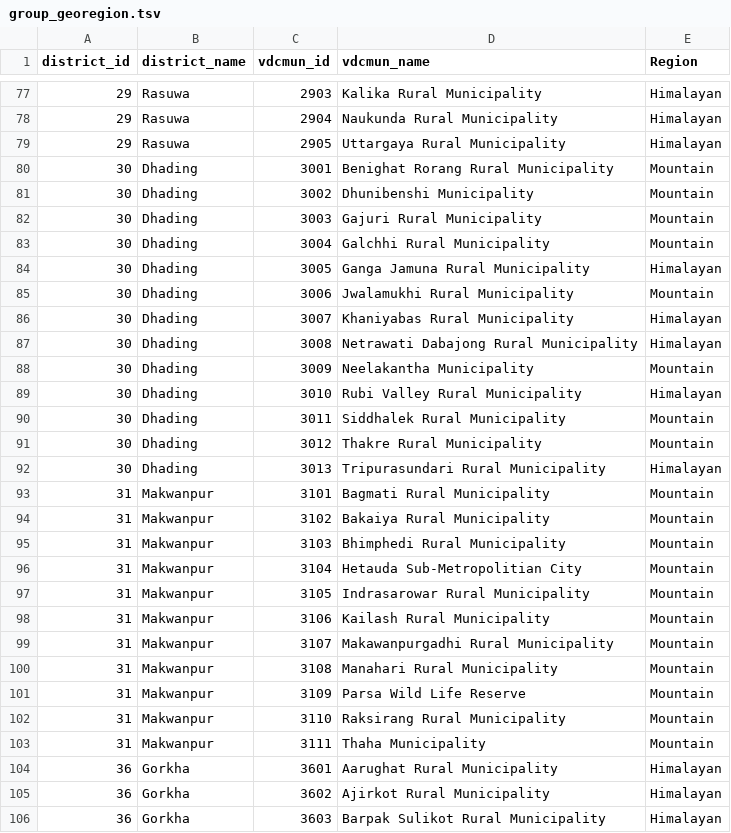
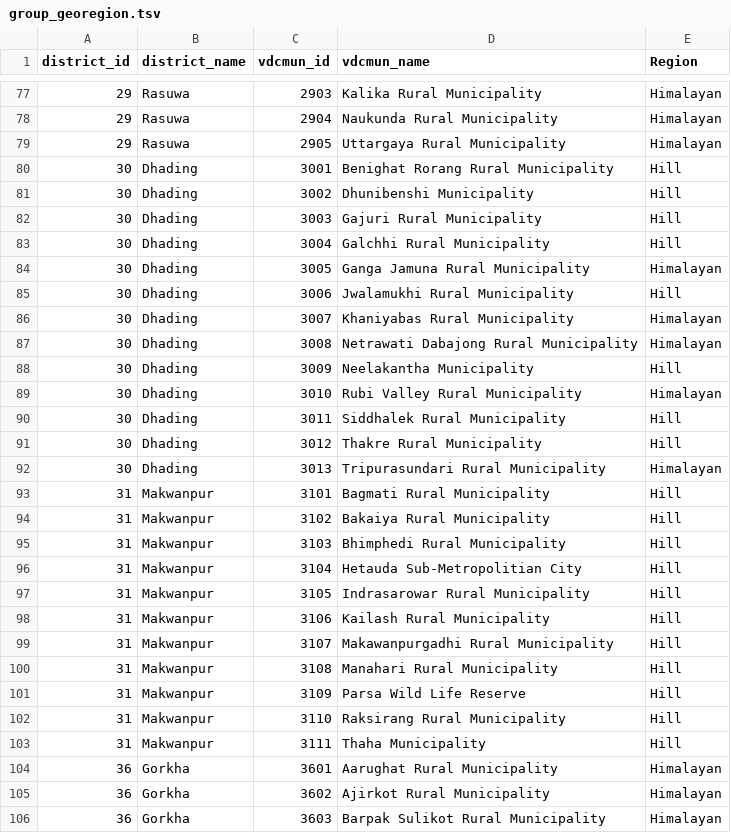
Before and after one commit to raunakms/diversity_cooking_fuel, a TSV file: data/data_annotations/group_georegion.tsv, drawn as a sheet; only a part is shown, gaps mark what is left out; the diff covers the shown part only.

```diff
--- a/data/data_annotations/group_georegion.tsv
+++ b/data/data_annotations/group_georegion.tsv
@@ -79,26 +79,26 @@ district_id	district_name	vdcmun_id	vdcmun_name	Region
 29	Rasuwa	2905	Uttargaya Rural Municipality	Himalayan
-30	Dhading	3001	Benighat Rorang Rural Municipality	Mountain
-30	Dhading	3002	Dhunibenshi Municipality	Mountain
-30	Dhading	3003	Gajuri Rural Municipality	Mountain
-30	Dhading	3004	Galchhi Rural Municipality	Mountain
+30	Dhading	3001	Benighat Rorang Rural Municipality	Hill
+30	Dhading	3002	Dhunibenshi Municipality	Hill
+30	Dhading	3003	Gajuri Rural Municipality	Hill
+30	Dhading	3004	Galchhi Rural Municipality	Hill
 30	Dhading	3005	Ganga Jamuna Rural Municipality	Himalayan
-30	Dhading	3006	Jwalamukhi Rural Municipality	Mountain
+30	Dhading	3006	Jwalamukhi Rural Municipality	Hill
 30	Dhading	3007	Khaniyabas Rural Municipality	Himalayan
 30	Dhading	3008	Netrawati Dabajong Rural Municipality	Himalayan
-30	Dhading	3009	Neelakantha Municipality	Mountain
+30	Dhading	3009	Neelakantha Municipality	Hill
 30	Dhading	3010	Rubi Valley Rural Municipality	Himalayan
-30	Dhading	3011	Siddhalek Rural Municipality	Mountain
-30	Dhading	3012	Thakre Rural Municipality	Mountain
+30	Dhading	3011	Siddhalek Rural Municipality	Hill
+30	Dhading	3012	Thakre Rural Municipality	Hill
 30	Dhading	3013	Tripurasundari Rural Municipality	Himalayan
-31	Makwanpur	3101	Bagmati Rural Municipality	Mountain
-31	Makwanpur	3102	Bakaiya Rural Municipality	Mountain
-31	Makwanpur	3103	Bhimphedi Rural Municipality	Mountain
-31	Makwanpur	3104	Hetauda Sub-Metropolitian City	Mountain
-31	Makwanpur	3105	Indrasarowar Rural Municipality	Mountain
-31	Makwanpur	3106	Kailash Rural Municipality	Mountain
-31	Makwanpur	3107	Makawanpurgadhi Rural Municipality	Mountain
-31	Makwanpur	3108	Manahari Rural Municipality	Mountain
-31	Makwanpur	3109	Parsa Wild Life Reserve	Mountain
-31	Makwanpur	3110	Raksirang Rural Municipality	Mountain
-31	Makwanpur	3111	Thaha Municipality	Mountain
+31	Makwanpur	3101	Bagmati Rural Municipality	Hill
+31	Makwanpur	3102	Bakaiya Rural Municipality	Hill
+31	Makwanpur	3103	Bhimphedi Rural Municipality	Hill
+31	Makwanpur	3104	Hetauda Sub-Metropolitian City	Hill
+31	Makwanpur	3105	Indrasarowar Rural Municipality	Hill
+31	Makwanpur	3106	Kailash Rural Municipality	Hill
+31	Makwanpur	3107	Makawanpurgadhi Rural Municipality	Hill
+31	Makwanpur	3108	Manahari Rural Municipality	Hill
+31	Makwanpur	3109	Parsa Wild Life Reserve	Hill
+31	Makwanpur	3110	Raksirang Rural Municipality	Hill
+31	Makwanpur	3111	Thaha Municipality	Hill
 36	Gorkha	3601	Aarughat Rural Municipality	Himalayan
```
Also changed, not shown: 41 edited cells elsewhere in this file, data/data_processed/household_level_data_frequency.tsv, data/data_processed/household_level_data_frequency_table.tsv, 30 other files.
